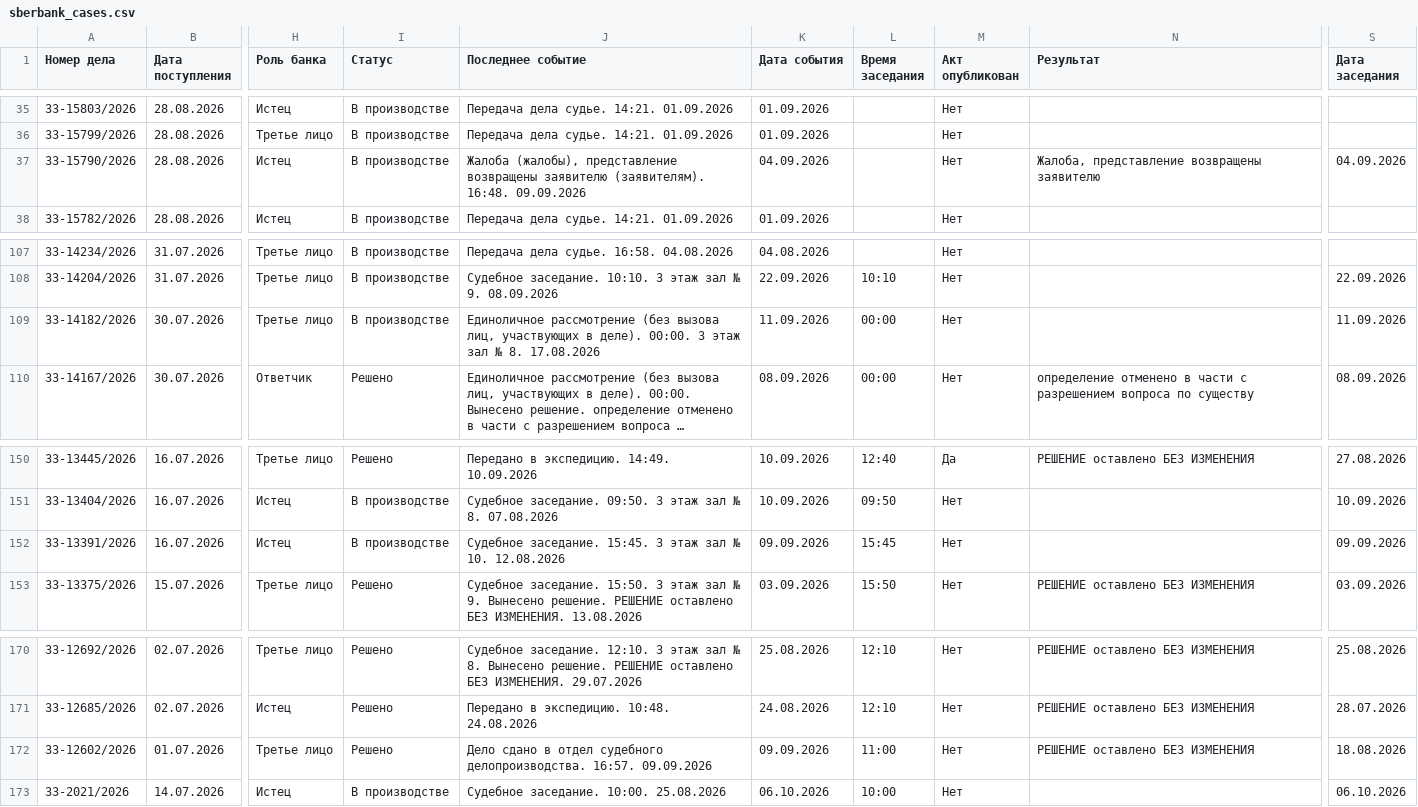
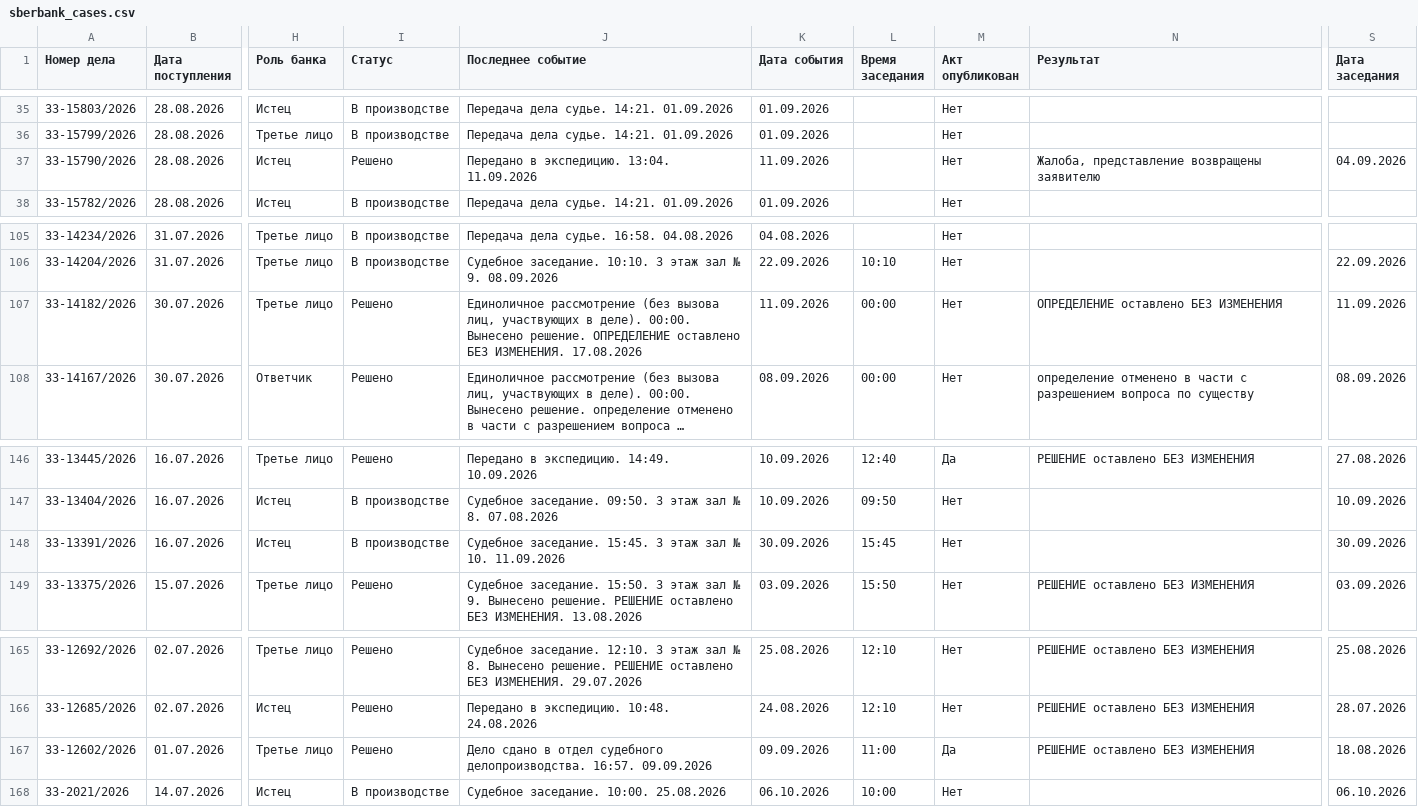
Before and after one commit to SelivanovAS/dashboard-ural, a CSV file: data/sberbank_cases.csv, drawn as a sheet; only a part is shown, gaps mark what is left out; long unchanged cells end in …; addresses are those after the commit; the diff covers the shown part only; the diff names each change by its address in the sheet, - before the commit and + after, or states it on an @@ line.

```diff
--- a/data/sberbank_cases.csv
+++ b/data/sberbank_cases.csv
-I37 (Статус): В производстве
+I37 (Статус): Решено
-J37 (Последнее событие): Жалоба (жалобы), представление возвращены заявителю (заявителям). 16:48. 09.09.2026
+J37 (Последнее событие): Передано в экспедицию. 13:04. 11.09.2026
-K37 (Дата события): 04.09.2026
+K37 (Дата события): 11.09.2026
-I107 (Статус): В производстве
+I107 (Статус): Решено
-J107 (Последнее событие): …деле). 00:00. 3 этаж зал № 8. 17.08.2026
+J107 (Последнее событие): …деле). 00:00. Вынесено решение. ОПРЕДЕЛЕНИЕ оставлено БЕЗ ИЗМЕНЕНИЯ. 17.08.2026
-N107 (Результат): (empty)
+N107 (Результат): ОПРЕДЕЛЕНИЕ оставлено БЕЗ ИЗМЕНЕНИЯ
-J148 (Последнее событие): …№ 10. 12.08.2026
+J148 (Последнее событие): …№ 10. 11.09.2026
-K148 (Дата события): 09.09.2026
+K148 (Дата события): 30.09.2026
-S148 (Дата заседания): 09.09.2026
+S148 (Дата заседания): 30.09.2026
-M167 (Акт опубликован): Нет
+M167 (Акт опубликован): Да
```
Also changed, not shown: 5 removed rows and 35 edited cells elsewhere in this file, data/sberbank_cases_archive.csv, 11 other files.
